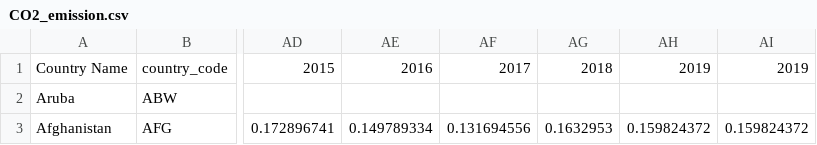
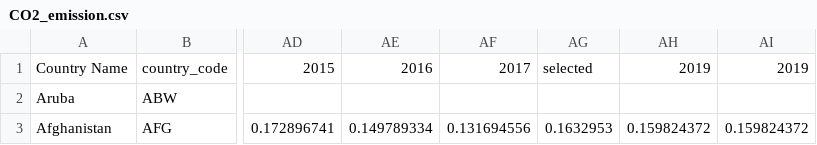
Before and after one commit to Tan-Weijin/FIT3179, a CSV file: Week_9/Data/CO2_emission.csv, drawn as a sheet; only a part is shown, gaps mark what is left out; the diff names each change by its address in the sheet, - before the commit and + after, or states it on an @@ line.

Commit message:
Update CO2_emission.csv

```diff
--- a/Week_9/Data/CO2_emission.csv
+++ b/Week_9/Data/CO2_emission.csv
-AG1: 2018
+AG1: selected
```
